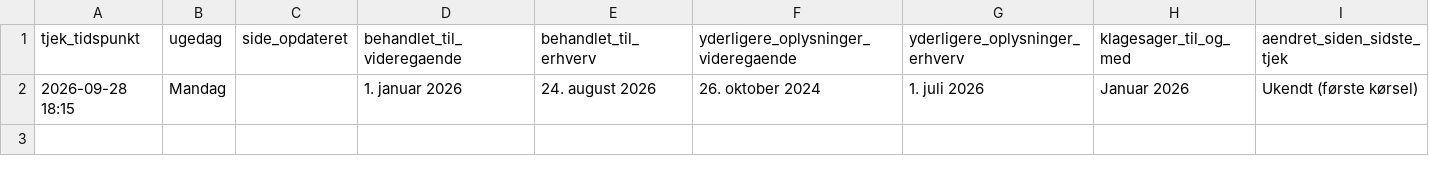
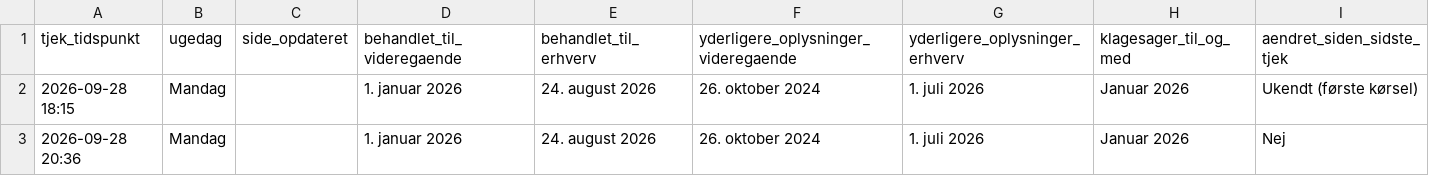
Before and after one commit to Heinrichbraun/Su-Till-g-Tracker, a CSV file: su_status_log.csv, drawn as a sheet; the diff names each change by its address in the sheet, - before the commit and + after, or states it on an @@ line.

```diff
--- a/su_status_log.csv
+++ b/su_status_log.csv
+row 3: 2026-09-28 20:36 | Mandag |  | 1. januar 2026 | 24. august 2026 | 26. oktober 2024 | 1. juli 2026 | Januar 2026 | Nej
```
Also changed, not shown: 1 other file.
